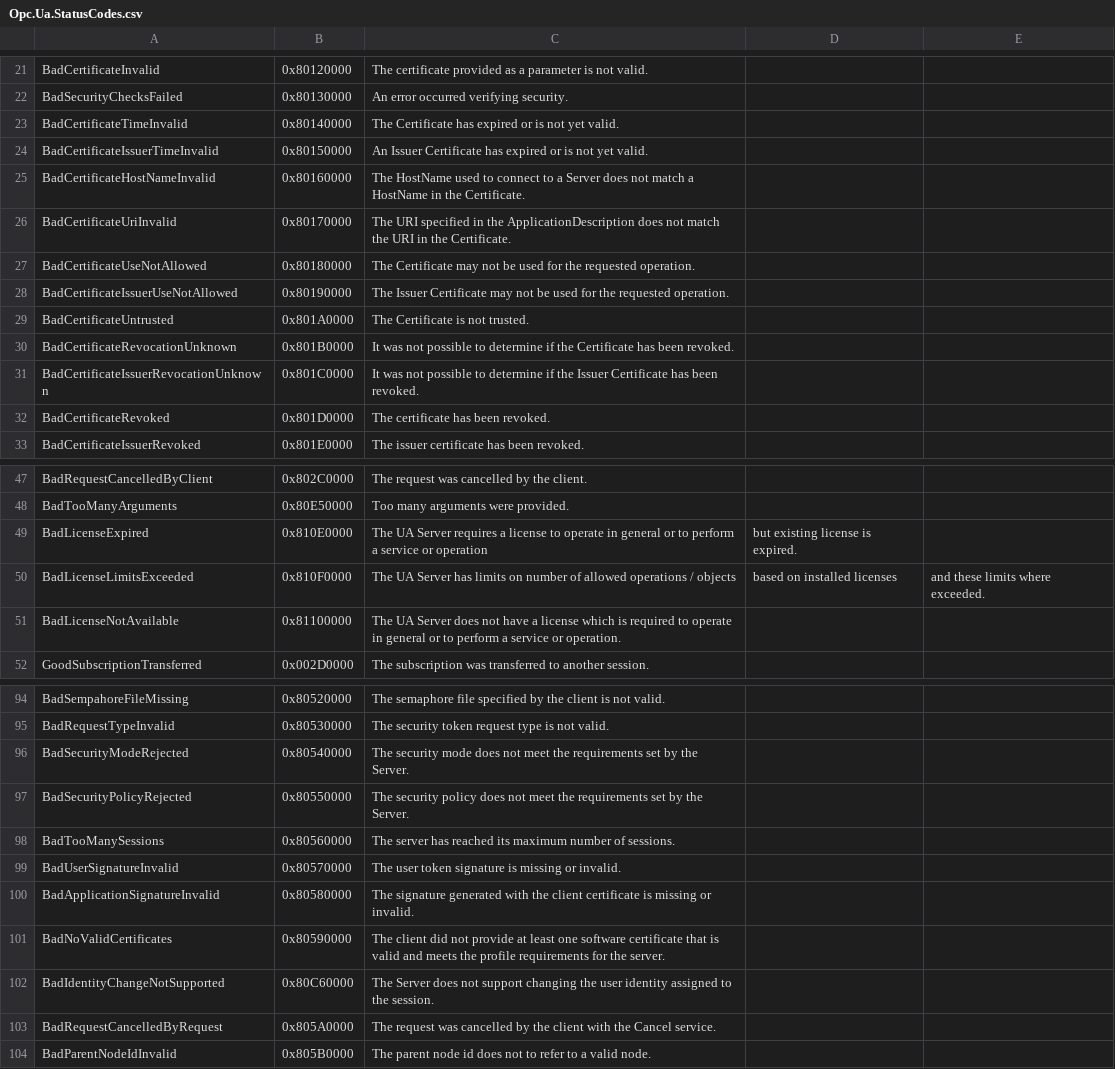
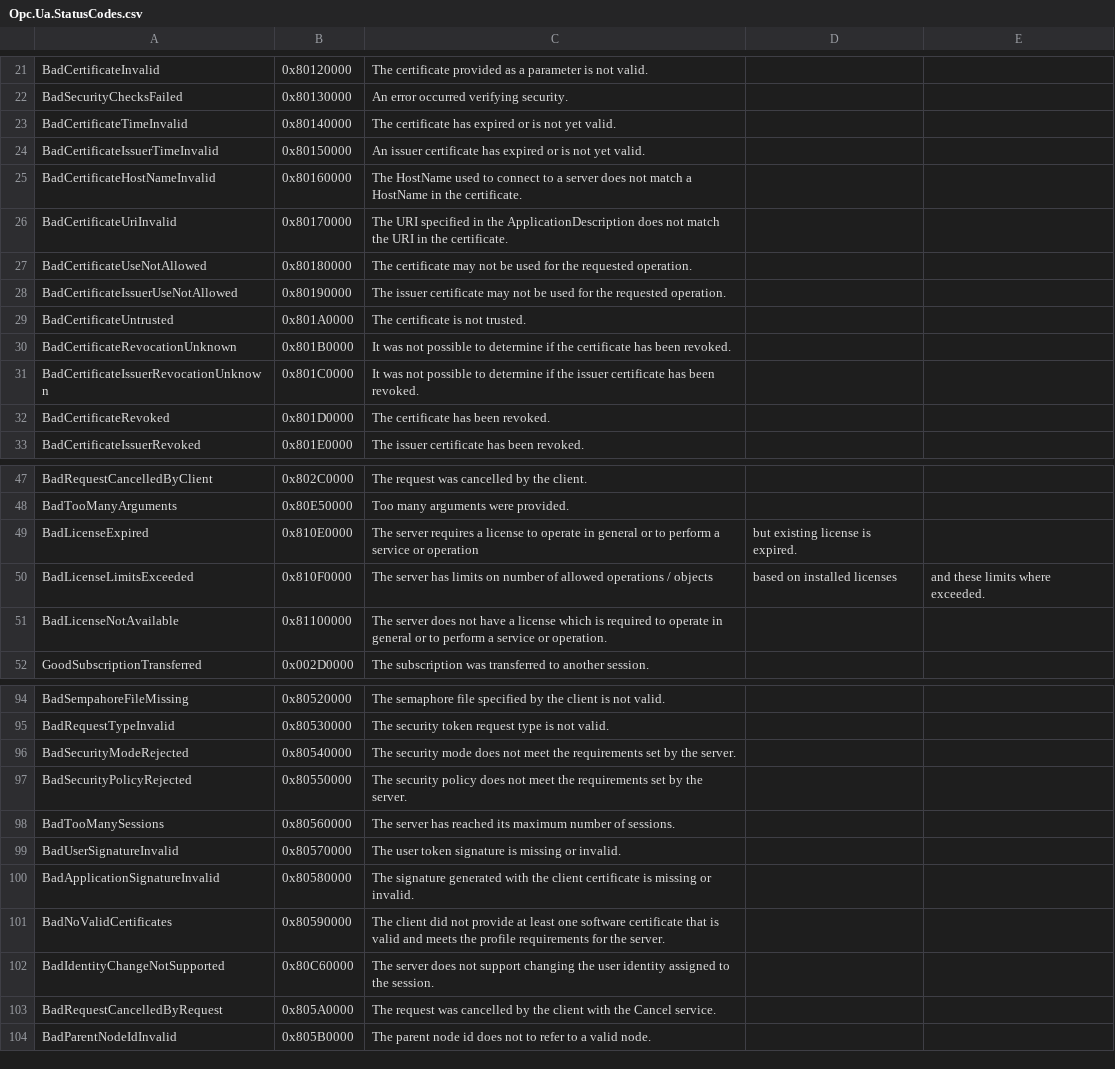
Before and after one commit to OPCFoundation/UA-Nodeset, a CSV file: DotNet/Opc.Ua.StatusCodes.csv, drawn as a sheet; only a part is shown, gaps mark what is left out; the diff covers the shown part only.

Commit message:
Clean up status messages.

```diff
--- a/DotNet/Opc.Ua.StatusCodes.csv
+++ b/DotNet/Opc.Ua.StatusCodes.csv
@@ -22,11 +22,11 @@ BadCertificateInvalid,0x80120000,The certificate provided as a parameter is not
 BadSecurityChecksFailed,0x80130000,An error occurred verifying security.
-BadCertificateTimeInvalid,0x80140000,The Certificate has expired or is not yet valid.
-BadCertificateIssuerTimeInvalid,0x80150000,An Issuer Certificate has expired or is not yet valid.
-BadCertificateHostNameInvalid,0x80160000,The HostName used to connect to a Server does not match a HostName in the Certificate.
-BadCertificateUriInvalid,0x80170000,The URI specified in the ApplicationDescription does not match the URI in the Certificate.
-BadCertificateUseNotAllowed,0x80180000,The Certificate may not be used for the requested operation.
-BadCertificateIssuerUseNotAllowed,0x80190000,The Issuer Certificate may not be used for the requested operation.
-BadCertificateUntrusted,0x801A0000,The Certificate is not trusted.
-BadCertificateRevocationUnknown,0x801B0000,It was not possible to determine if the Certificate has been revoked.
-BadCertificateIssuerRevocationUnknown,0x801C0000,It was not possible to determine if the Issuer Certificate has been revoked.
+BadCertificateTimeInvalid,0x80140000,The certificate has expired or is not yet valid.
+BadCertificateIssuerTimeInvalid,0x80150000,An issuer certificate has expired or is not yet valid.
+BadCertificateHostNameInvalid,0x80160000,The HostName used to connect to a server does not match a HostName in the certificate.
+BadCertificateUriInvalid,0x80170000,The URI specified in the ApplicationDescription does not match the URI in the certificate.
+BadCertificateUseNotAllowed,0x80180000,The certificate may not be used for the requested operation.
+BadCertificateIssuerUseNotAllowed,0x80190000,The issuer certificate may not be used for the requested operation.
+BadCertificateUntrusted,0x801A0000,The certificate is not trusted.
+BadCertificateRevocationUnknown,0x801B0000,It was not possible to determine if the certificate has been revoked.
+BadCertificateIssuerRevocationUnknown,0x801C0000,It was not possible to determine if the issuer certificate has been revoked.
 BadCertificateRevoked,0x801D0000,The certificate has been revoked.
@@ -48,5 +48,5 @@ BadRequestCancelledByClient,0x802C0000,The request was cancelled by the client.
 BadTooManyArguments,0x80E50000,Too many arguments were provided.
-BadLicenseExpired,0x810E0000,The UA Server requires a license to operate in general or to perform a service or operation, but existing license is expired.
-BadLicenseLimitsExceeded,0x810F0000,The UA Server has limits on number of allowed operations / objects, based on installed licenses, and these limits where exceeded.
-BadLicenseNotAvailable,0x81100000,The UA Server does not have a license which is required to operate in general or to perform a service or operation.
+BadLicenseExpired,0x810E0000,The server requires a license to operate in general or to perform a service or operation, but existing license is expired.
+BadLicenseLimitsExceeded,0x810F0000,The server has limits on number of allowed operations / objects, based on installed licenses, and these limits where exceeded.
+BadLicenseNotAvailable,0x81100000,The server does not have a license which is required to operate in general or to perform a service or operation.
 GoodSubscriptionTransferred,0x002D0000,The subscription was transferred to another session.
@@ -95,4 +95,4 @@ BadSempahoreFileMissing,0x80520000,The semaphore file specified by the client is
 BadRequestTypeInvalid,0x80530000,The security token request type is not valid.
-BadSecurityModeRejected,0x80540000,The security mode does not meet the requirements set by the Server.
-BadSecurityPolicyRejected,0x80550000,The security policy does not meet the requirements set by the Server.
+BadSecurityModeRejected,0x80540000,The security mode does not meet the requirements set by the server.
+BadSecurityPolicyRejected,0x80550000,The security policy does not meet the requirements set by the server.
 BadTooManySessions,0x80560000,The server has reached its maximum number of sessions.
@@ -101,3 +101,3 @@ BadApplicationSignatureInvalid,0x80580000,The signature generated with the clien
 BadNoValidCertificates,0x80590000,The client did not provide at least one software certificate that is valid and meets the profile requirements for the server.
-BadIdentityChangeNotSupported,0x80C60000,The Server does not support changing the user identity assigned to the session.
+BadIdentityChangeNotSupported,0x80C60000,The server does not support changing the user identity assigned to the session.
 BadRequestCancelledByRequest,0x805A0000,The request was cancelled by the client with the Cancel service.
```
Also changed, not shown: 3 edited cells elsewhere in this file, 3 other files.
